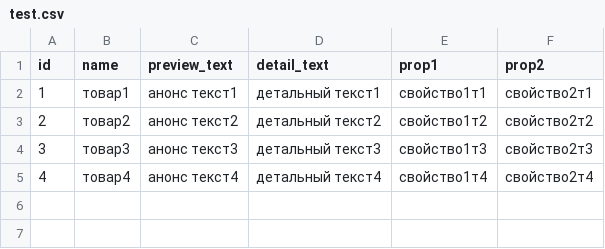
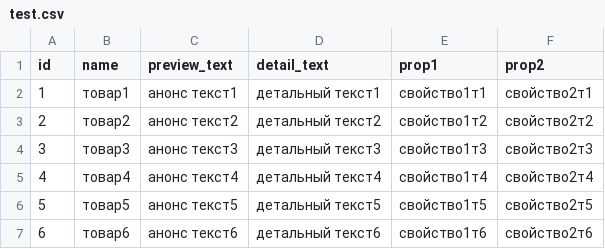
Before and after one commit to Raven62/Parsing_Bitrix, a CSV file: test.csv, drawn as a sheet.

```diff
--- a/test.csv
+++ b/test.csv
@@ -5 +5,3 @@ id;name;preview_text;detail_text;prop1;prop2;;
 4;товар4;анонс текст4;детальный текст4;свойство1т4;свойство2т4;;
+5;товар5;анонс текст5;детальный текст5;свойство1т5;свойство2т5;;
+6;товар6;анонс текст6;детальный текст6;свойство1т6;свойство2т6;;
```
Also changed, not shown: 1 other file.
